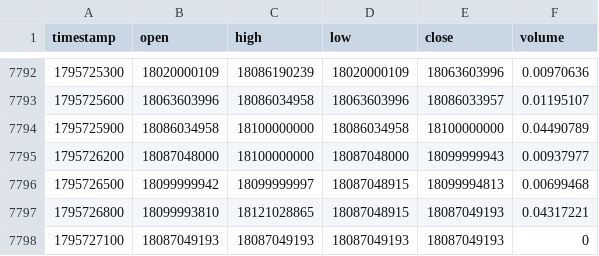
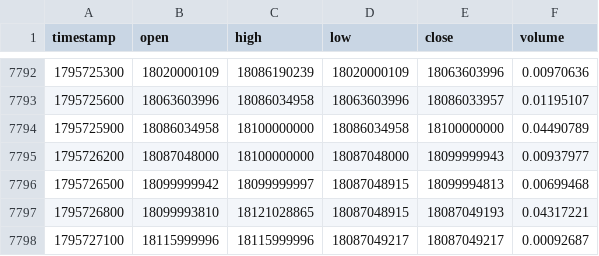
Before and after one commit to raminyaghubi1402-gif/mobile-, a CSV file: data/history/BTCIRT_5.csv, drawn as a sheet; only a part is shown, gaps mark what is left out.

```diff
--- a/data/history/BTCIRT_5.csv
+++ b/data/history/BTCIRT_5.csv
@@ -7797,2 +7797,2 @@ timestamp,open,high,low,close,volume
 1795726800,18099993810,18121028865,18087048915,18087049193,0.04317221
-1795727100,18087049193,18087049193,18087049193,18087049193,0
+1795727100,18115999996,18115999996,18087049217,18087049217,0.00092687
```
Also changed, not shown: data/history/BTCIRT_60.csv, data/history/BTCIRT_D.csv, 9 other files.
